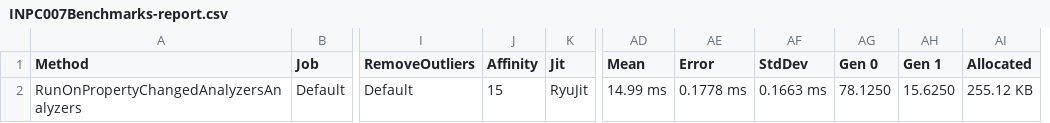
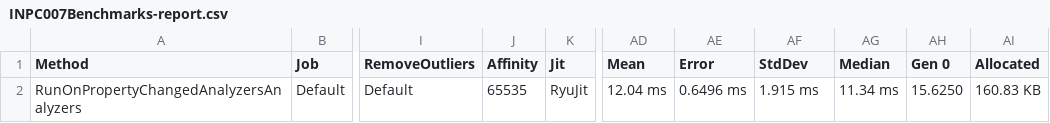
Before and after one commit to DotNetAnalyzers/PropertyChangedAnalyzers, a CSV file: PropertyChangedAnalyzers.Benchmarks/BenchmarkDotNet.Artifacts/results/INPC007Benchmarks-report.csv, drawn as a sheet; only a part is shown, gaps mark what is left out; removed rows and columns are numbered as before the commit, all else as after; the diff names each change by its address in the sheet, - before the commit and + after, or states it on an @@ line.

```diff
--- a/PropertyChangedAnalyzers.Benchmarks/BenchmarkDotNet.Artifacts/results/INPC007Benchmarks-report.csv
+++ b/PropertyChangedAnalyzers.Benchmarks/BenchmarkDotNet.Artifacts/results/INPC007Benchmarks-report.csv
+column AG (Median), row 2: 11.34 ms
-column AH (Gen 1), row 2: 15.6250
-J2 (Affinity): 15
+J2 (Affinity): 65535
-AD2 (Mean): 14.99 ms
+AD2 (Mean): 12.04 ms
-AE2 (Error): 0.1778 ms
+AE2 (Error): 0.6496 ms
-AF2 (StdDev): 0.1663 ms
+AF2 (StdDev): 1.915 ms
-AH2 (Gen 0): 78.1250
+AH2 (Gen 0): 15.6250
-AI2 (Allocated): 255.12 KB
+AI2 (Allocated): 160.83 KB
```
Also changed, not shown: PropertyChangedAnalyzers.Benchmarks/BenchmarkDotNet.Artifacts/results/INPC001Benchmarks-report.csv, PropertyChangedAnalyzers.Benchmarks/BenchmarkDotNet.Artifacts/results/INPC002Benchmarks-report.csv, 50 other files.
